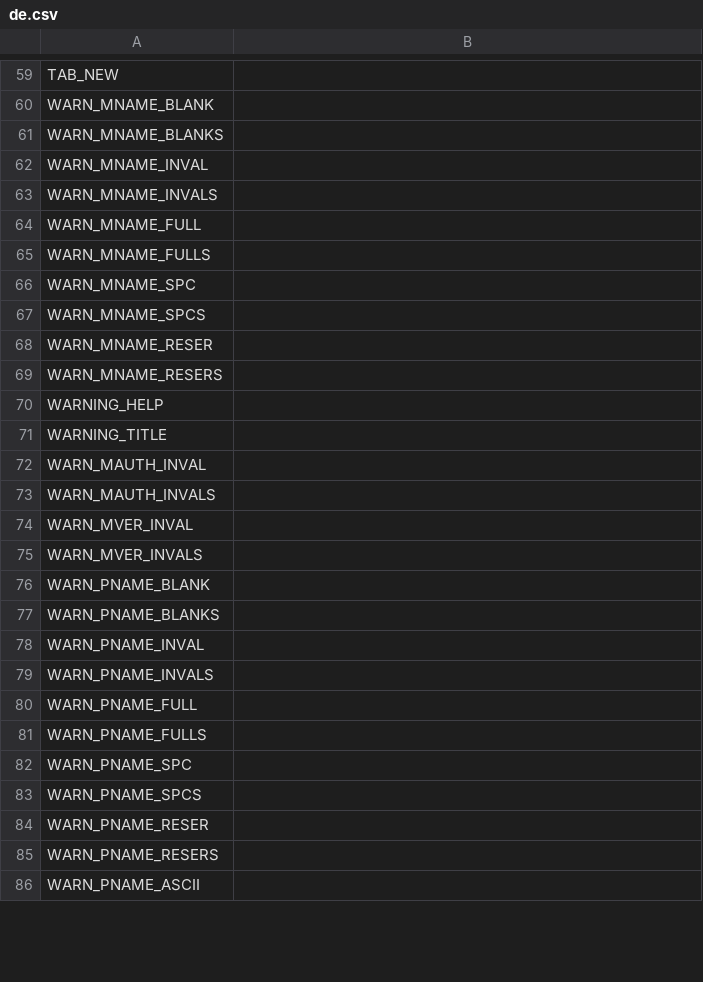
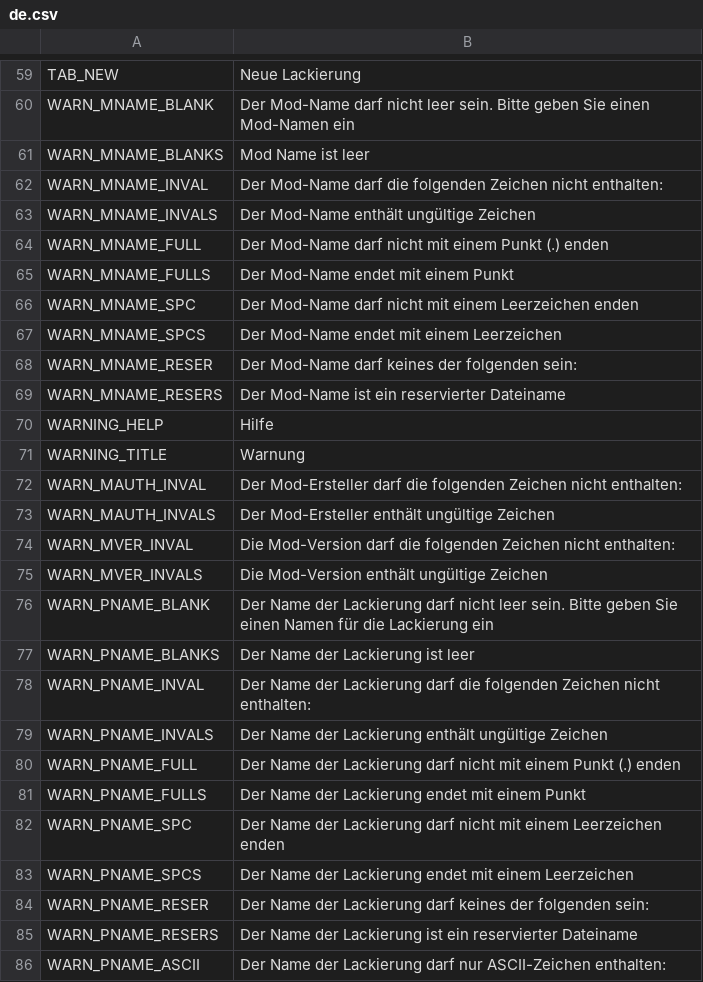
Before and after one commit to Carsmaniac/paintjob-packer, a CSV file: locale/de.csv, drawn as a sheet; only a part is shown, gaps mark what is left out; the diff covers the shown part only.

```diff
--- a/locale/de.csv
+++ b/locale/de.csv
@@ -59,28 +59,28 @@
-"TAB_NEW",""
-"WARN_MNAME_BLANK",""
-"WARN_MNAME_BLANKS",""
-"WARN_MNAME_INVAL",""
-"WARN_MNAME_INVALS",""
-"WARN_MNAME_FULL",""
-"WARN_MNAME_FULLS",""
-"WARN_MNAME_SPC",""
-"WARN_MNAME_SPCS",""
-"WARN_MNAME_RESER",""
-"WARN_MNAME_RESERS",""
-"WARNING_HELP",""
-"WARNING_TITLE",""
-"WARN_MAUTH_INVAL",""
-"WARN_MAUTH_INVALS",""
-"WARN_MVER_INVAL",""
-"WARN_MVER_INVALS",""
-"WARN_PNAME_BLANK",""
-"WARN_PNAME_BLANKS",""
-"WARN_PNAME_INVAL",""
-"WARN_PNAME_INVALS",""
-"WARN_PNAME_FULL",""
-"WARN_PNAME_FULLS",""
-"WARN_PNAME_SPC",""
-"WARN_PNAME_SPCS",""
-"WARN_PNAME_RESER",""
-"WARN_PNAME_RESERS",""
-"WARN_PNAME_ASCII",""
+"TAB_NEW","Neue Lackierung"
+"WARN_MNAME_BLANK","Der Mod-Name darf nicht leer sein. Bitte geben Sie einen Mod-Namen ein"
+"WARN_MNAME_BLANKS","Mod Name ist leer"
+"WARN_MNAME_INVAL","Der Mod-Name darf die folgenden Zeichen nicht enthalten:"
+"WARN_MNAME_INVALS","Der Mod-Name enthält ungültige Zeichen"
+"WARN_MNAME_FULL","Der Mod-Name darf nicht mit einem Punkt (.) enden"
+"WARN_MNAME_FULLS","Der Mod-Name endet mit einem Punkt"
+"WARN_MNAME_SPC","Der Mod-Name darf nicht mit einem Leerzeichen enden"
+"WARN_MNAME_SPCS","Der Mod-Name endet mit einem Leerzeichen"
+"WARN_MNAME_RESER","Der Mod-Name darf keines der folgenden sein:"
+"WARN_MNAME_RESERS","Der Mod-Name ist ein reservierter Dateiname"
+"WARNING_HELP","Hilfe"
+"WARNING_TITLE","Warnung"
+"WARN_MAUTH_INVAL","Der Mod-Ersteller darf die folgenden Zeichen nicht enthalten:"
+"WARN_MAUTH_INVALS","Der Mod-Ersteller enthält ungültige Zeichen"
+"WARN_MVER_INVAL","Die Mod-Version darf die folgenden Zeichen nicht enthalten:"
+"WARN_MVER_INVALS","Die Mod-Version enthält ungültige Zeichen"
+"WARN_PNAME_BLANK","Der Name der Lackierung darf nicht leer sein. Bitte geben Sie einen Namen für die Lackierung ein"
+"WARN_PNAME_BLANKS","Der Name der Lackierung ist leer"
+"WARN_PNAME_INVAL","Der Name der Lackierung darf die folgenden Zeichen nicht enthalten:"
+"WARN_PNAME_INVALS","Der Name der Lackierung enthält ungültige Zeichen"
+"WARN_PNAME_FULL","Der Name der Lackierung darf nicht mit einem Punkt (.) enden"
+"WARN_PNAME_FULLS","Der Name der Lackierung endet mit einem Punkt"
+"WARN_PNAME_SPC","Der Name der Lackierung darf nicht mit einem Leerzeichen enden"
+"WARN_PNAME_SPCS","Der Name der Lackierung endet mit einem Leerzeichen"
+"WARN_PNAME_RESER","Der Name der Lackierung darf keines der folgenden sein:"
+"WARN_PNAME_RESERS","Der Name der Lackierung ist ein reservierter Dateiname"
+"WARN_PNAME_ASCII","Der Name der Lackierung darf nur ASCII-Zeichen enthalten:"
```
Also changed, not shown: 123 edited cells elsewhere in this file.
